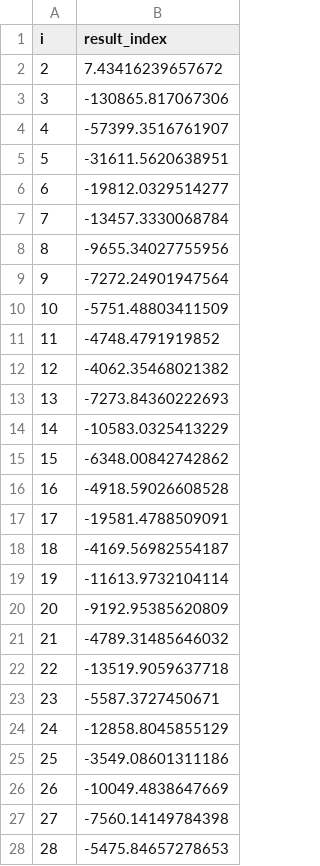
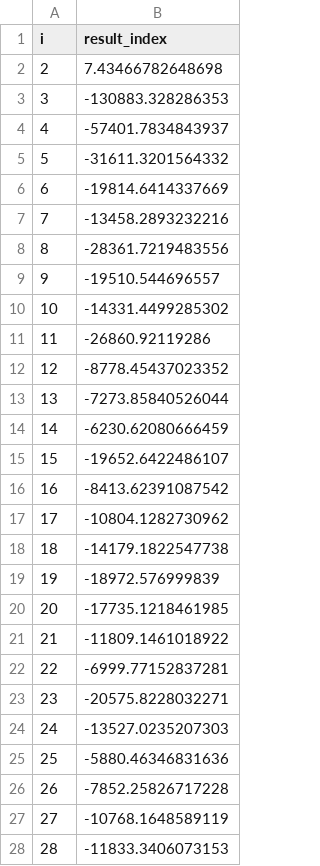
Before and after one commit to ClaDavid/mestrado, a CSV file: fukuyama/fukuyama_sugeno_teste_1.csv, drawn as a sheet; only a part is shown; the diff covers the shown part only.

```diff
--- a/fukuyama/fukuyama_sugeno_teste_1.csv
+++ b/fukuyama/fukuyama_sugeno_teste_1.csv
@@ -1,28 +1,28 @@
 "i","result_index"
-2,7.43416239657672
-3,-130865.817067306
-4,-57399.3516761907
-5,-31611.5620638951
-6,-19812.0329514277
-7,-13457.3330068784
-8,-9655.34027755956
-9,-7272.24901947564
-10,-5751.48803411509
-11,-4748.4791919852
-12,-4062.35468021382
-13,-7273.84360222693
-14,-10583.0325413229
-15,-6348.00842742862
-16,-4918.59026608528
-17,-19581.4788509091
-18,-4169.56982554187
-19,-11613.9732104114
-20,-9192.95385620809
-21,-4789.31485646032
-22,-13519.9059637718
-23,-5587.3727450671
-24,-12858.8045855129
-25,-3549.08601311186
-26,-10049.4838647669
-27,-7560.14149784398
-28,-5475.84657278653
+2,7.43466782648698
+3,-130883.328286353
+4,-57401.7834843937
+5,-31611.3201564332
+6,-19814.6414337669
+7,-13458.2893232216
+8,-28361.7219483556
+9,-19510.544696557
+10,-14331.4499285302
+11,-26860.92119286
+12,-8778.45437023352
+13,-7273.85840526044
+14,-6230.62080666459
+15,-19652.6422486107
+16,-8413.62391087542
+17,-10804.1282730962
+18,-14179.1822547738
+19,-18972.576999839
+20,-17735.1218461985
+21,-11809.1461018922
+22,-6999.77152837281
+23,-20575.8228032271
+24,-13527.0235207303
+25,-5880.46346831636
+26,-7852.25826717228
+27,-10768.1648589119
+28,-11833.3406073153
```
Also changed, not shown: 14 edited cells elsewhere in this file, fukuyama/fukuyama_sugeno_teste_2.csv, fukuyama/fukuyama_sugeno_teste_3.csv, 18 other files.
